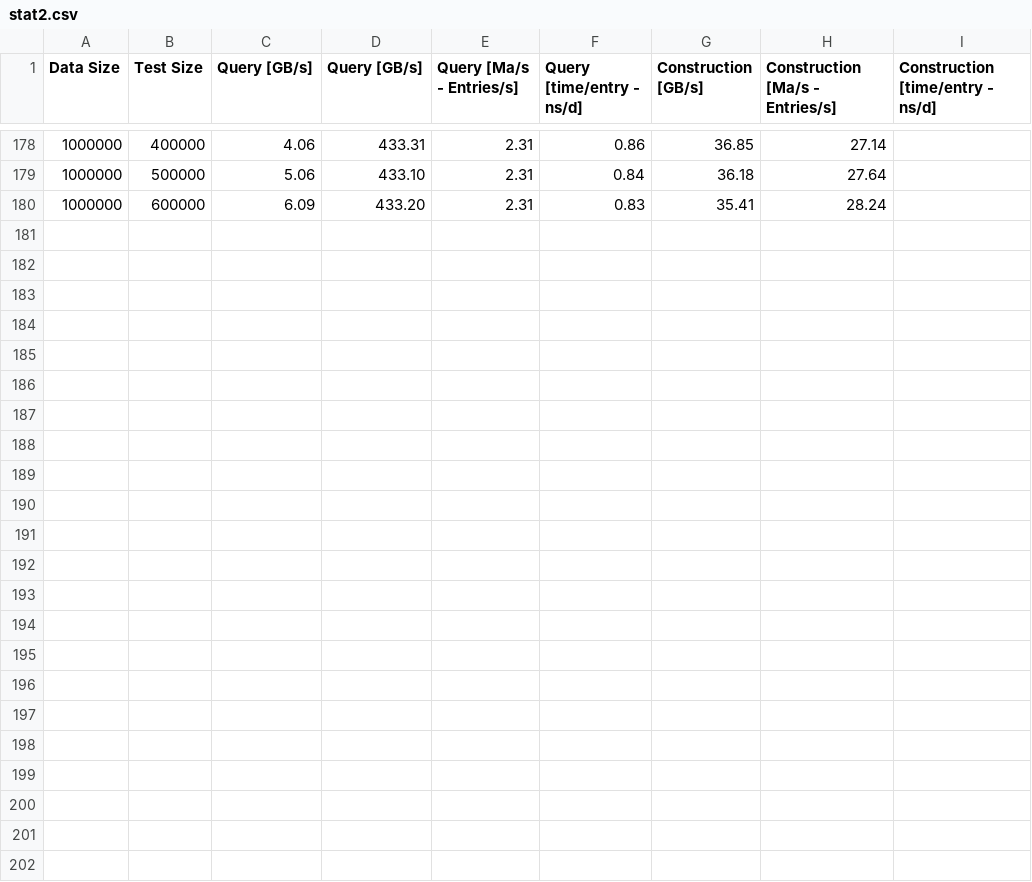
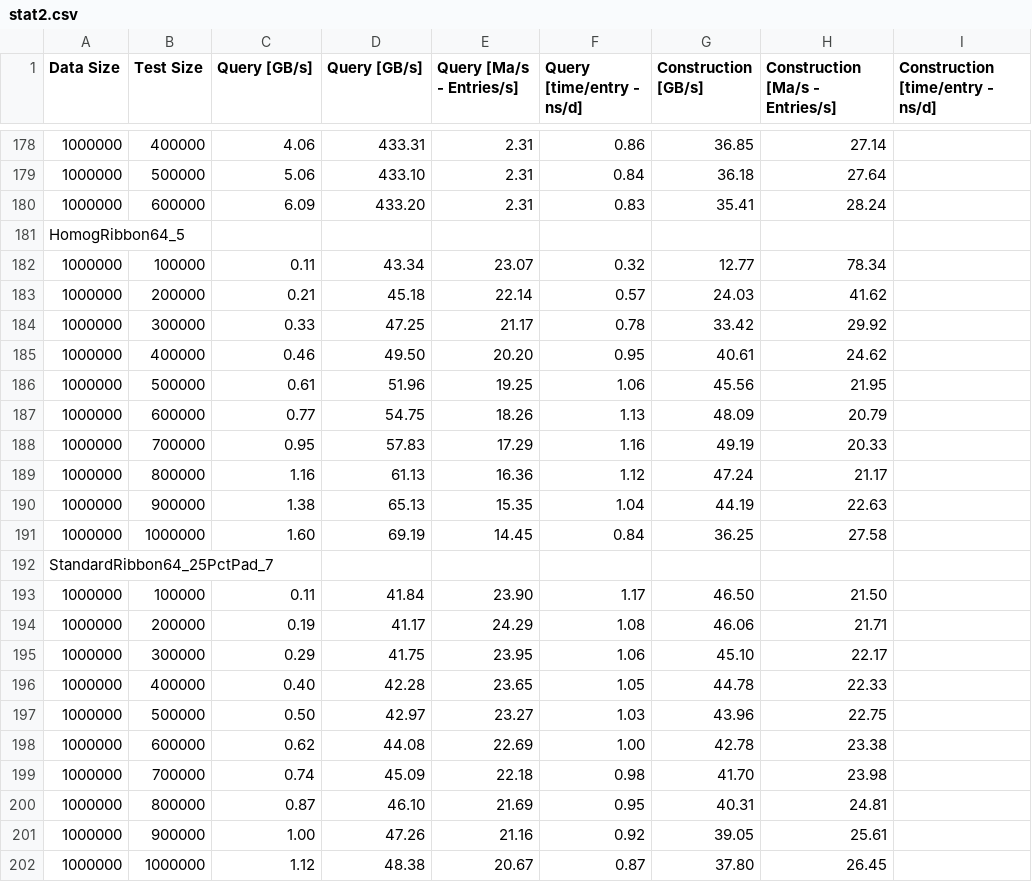
Before and after one commit to Quantizate/URL_Filtering, a CSV file: results/stat2.csv, drawn as a sheet; only a part is shown, gaps mark what is left out; the diff names each change by its address in the sheet, - before the commit and + after, or states it on an @@ line.

```diff
--- a/results/stat2.csv
+++ b/results/stat2.csv
+row 181: HomogRibbon64_5
+row 182: 1000000 | 100000 | 0.11 | 43.34 | 23.07 | 0.32 | 12.77 | 78.34
+row 183: 1000000 | 200000 | 0.21 | 45.18 | 22.14 | 0.57 | 24.03 | 41.62
+row 184: 1000000 | 300000 | 0.33 | 47.25 | 21.17 | 0.78 | 33.42 | 29.92
+row 185: 1000000 | 400000 | 0.46 | 49.50 | 20.20 | 0.95 | 40.61 | 24.62
+row 186: 1000000 | 500000 | 0.61 | 51.96 | 19.25 | 1.06 | 45.56 | 21.95
+row 187: 1000000 | 600000 | 0.77 | 54.75 | 18.26 | 1.13 | 48.09 | 20.79
+row 188: 1000000 | 700000 | 0.95 | 57.83 | 17.29 | 1.16 | 49.19 | 20.33
+row 189: 1000000 | 800000 | 1.16 | 61.13 | 16.36 | 1.12 | 47.24 | 21.17
+row 190: 1000000 | 900000 | 1.38 | 65.13 | 15.35 | 1.04 | 44.19 | 22.63
+row 191: 1000000 | 1000000 | 1.60 | 69.19 | 14.45 | 0.84 | 36.25 | 27.58
+row 192: StandardRibbon64_25PctPad_7
+row 193: 1000000 | 100000 | 0.11 | 41.84 | 23.90 | 1.17 | 46.50 | 21.50
+row 194: 1000000 | 200000 | 0.19 | 41.17 | 24.29 | 1.08 | 46.06 | 21.71
+row 195: 1000000 | 300000 | 0.29 | 41.75 | 23.95 | 1.06 | 45.10 | 22.17
+row 196: 1000000 | 400000 | 0.40 | 42.28 | 23.65 | 1.05 | 44.78 | 22.33
+row 197: 1000000 | 500000 | 0.50 | 42.97 | 23.27 | 1.03 | 43.96 | 22.75
+row 198: 1000000 | 600000 | 0.62 | 44.08 | 22.69 | 1.00 | 42.78 | 23.38
+row 199: 1000000 | 700000 | 0.74 | 45.09 | 22.18 | 0.98 | 41.70 | 23.98
+row 200: 1000000 | 800000 | 0.87 | 46.10 | 21.69 | 0.95 | 40.31 | 24.81
+row 201: 1000000 | 900000 | 1.00 | 47.26 | 21.16 | 0.92 | 39.05 | 25.61
+row 202: 1000000 | 1000000 | 1.12 | 48.38 | 20.67 | 0.87 | 37.80 | 26.45
```
Also changed, not shown: results/data_reliability.csv, results/stat1.csv, 5 other files.
